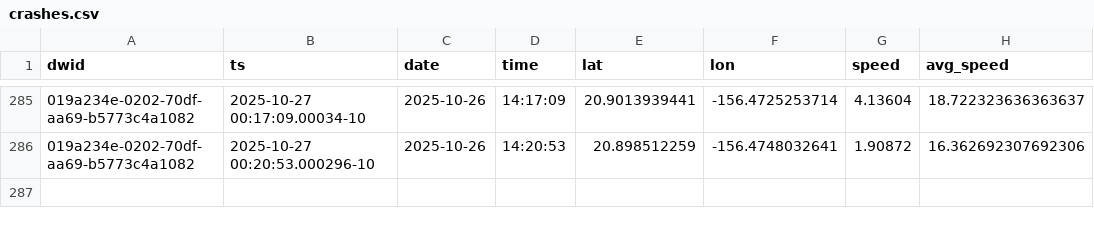
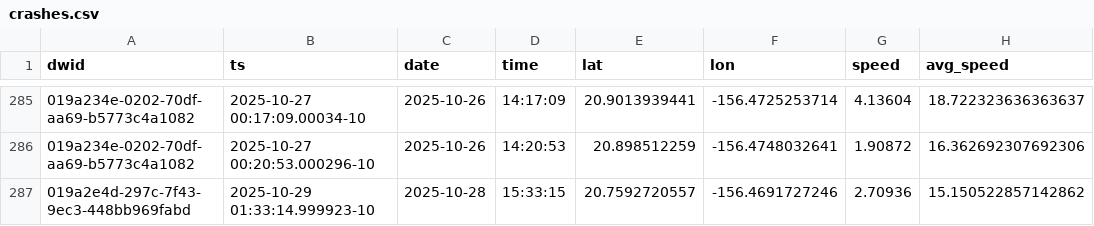
Before and after one commit to dustin/dwp, a CSV file: web/src/data/crashes.csv, drawn as a sheet; only a part is shown, gaps mark what is left out.

```diff
--- a/web/src/data/crashes.csv
+++ b/web/src/data/crashes.csv
@@ -286 +286,2 @@ dwid,ts,date,time,lat,lon,speed,avg_speed
 019a234e-0202-70df-aa69-b5773c4a1082,2025-10-27 00:20:53.000296-10,2025-10-26,14:20:53,20.898512259,-156.4748032641,1.90872,16.362692307692306
+019a2e4d-297c-7f43-9ec3-448bb969fabd,2025-10-29 01:33:14.999923-10,2025-10-28,15:33:15,20.7592720557,-156.4691727246,2.70936,15.150522857142862
```
Also changed, not shown: web/src/data/runs.csv.
